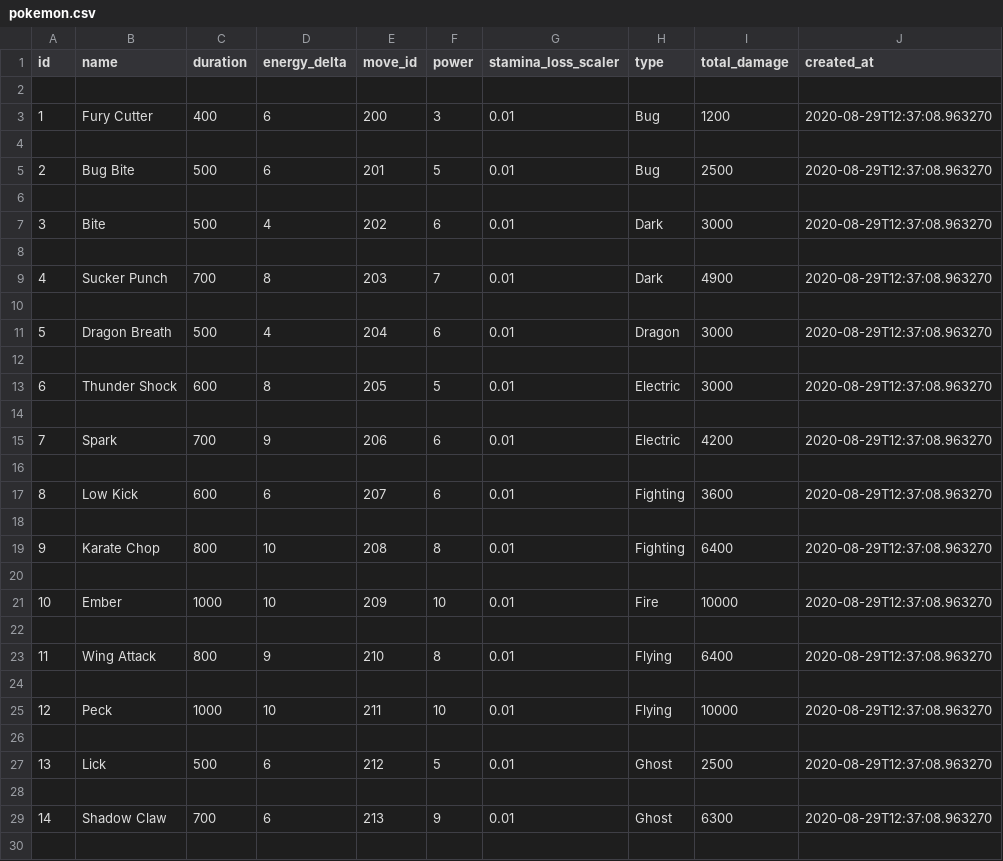
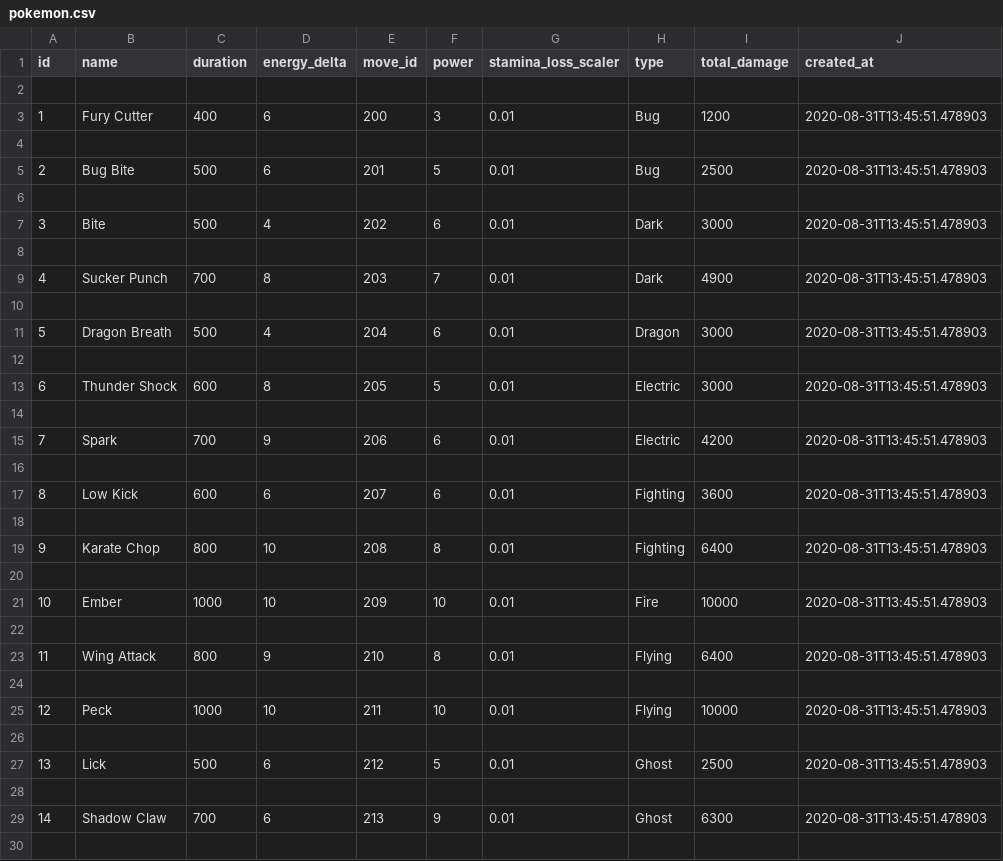
Before and after one commit to guipignatari/picpay-challenge, a CSV file: pokemon.csv, drawn as a sheet; only a part is shown; the diff covers the shown part only.

```diff
--- a/pokemon.csv
+++ b/pokemon.csv
@@ -2,29 +2,29 @@ id,name,duration,energy_delta,move_id,power,stamina_loss_scaler,type,total_damag
 
-1,Fury Cutter,400,6,200,3,0.01,Bug,1200,2020-08-29T12:37:08.963270
+1,Fury Cutter,400,6,200,3,0.01,Bug,1200,2020-08-31T13:45:51.478903
 
-2,Bug Bite,500,6,201,5,0.01,Bug,2500,2020-08-29T12:37:08.963270
+2,Bug Bite,500,6,201,5,0.01,Bug,2500,2020-08-31T13:45:51.478903
 
-3,Bite,500,4,202,6,0.01,Dark,3000,2020-08-29T12:37:08.963270
+3,Bite,500,4,202,6,0.01,Dark,3000,2020-08-31T13:45:51.478903
 
-4,Sucker Punch,700,8,203,7,0.01,Dark,4900,2020-08-29T12:37:08.963270
+4,Sucker Punch,700,8,203,7,0.01,Dark,4900,2020-08-31T13:45:51.478903
 
-5,Dragon Breath,500,4,204,6,0.01,Dragon,3000,2020-08-29T12:37:08.963270
+5,Dragon Breath,500,4,204,6,0.01,Dragon,3000,2020-08-31T13:45:51.478903
 
-6,Thunder Shock,600,8,205,5,0.01,Electric,3000,2020-08-29T12:37:08.963270
+6,Thunder Shock,600,8,205,5,0.01,Electric,3000,2020-08-31T13:45:51.478903
 
-7,Spark,700,9,206,6,0.01,Electric,4200,2020-08-29T12:37:08.963270
+7,Spark,700,9,206,6,0.01,Electric,4200,2020-08-31T13:45:51.478903
 
-8,Low Kick,600,6,207,6,0.01,Fighting,3600,2020-08-29T12:37:08.963270
+8,Low Kick,600,6,207,6,0.01,Fighting,3600,2020-08-31T13:45:51.478903
 
-9,Karate Chop,800,10,208,8,0.01,Fighting,6400,2020-08-29T12:37:08.963270
+9,Karate Chop,800,10,208,8,0.01,Fighting,6400,2020-08-31T13:45:51.478903
 
-10,Ember,1000,10,209,10,0.01,Fire,10000,2020-08-29T12:37:08.963270
+10,Ember,1000,10,209,10,0.01,Fire,10000,2020-08-31T13:45:51.478903
 
-11,Wing Attack,800,9,210,8,0.01,Flying,6400,2020-08-29T12:37:08.963270
+11,Wing Attack,800,9,210,8,0.01,Flying,6400,2020-08-31T13:45:51.478903
 
-12,Peck,1000,10,211,10,0.01,Flying,10000,2020-08-29T12:37:08.963270
+12,Peck,1000,10,211,10,0.01,Flying,10000,2020-08-31T13:45:51.478903
 
-13,Lick,500,6,212,5,0.01,Ghost,2500,2020-08-29T12:37:08.963270
+13,Lick,500,6,212,5,0.01,Ghost,2500,2020-08-31T13:45:51.478903
 
-14,Shadow Claw,700,6,213,9,0.01,Ghost,6300,2020-08-29T12:37:08.963270
+14,Shadow Claw,700,6,213,9,0.01,Ghost,6300,2020-08-31T13:45:51.478903
 
```
Also changed, not shown: 53 edited cells elsewhere in this file, 1 other file.
